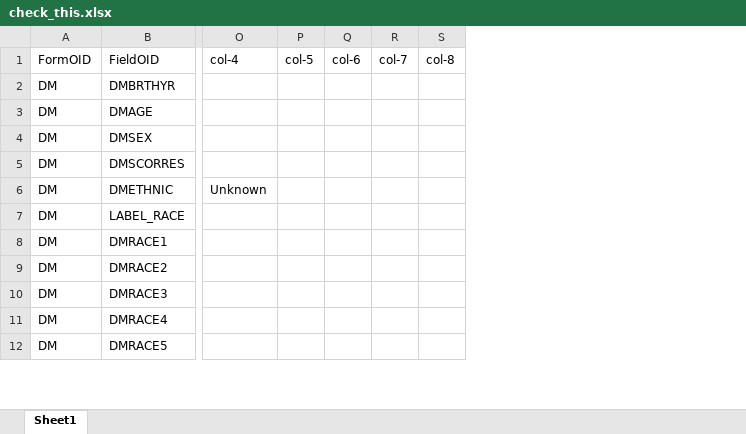
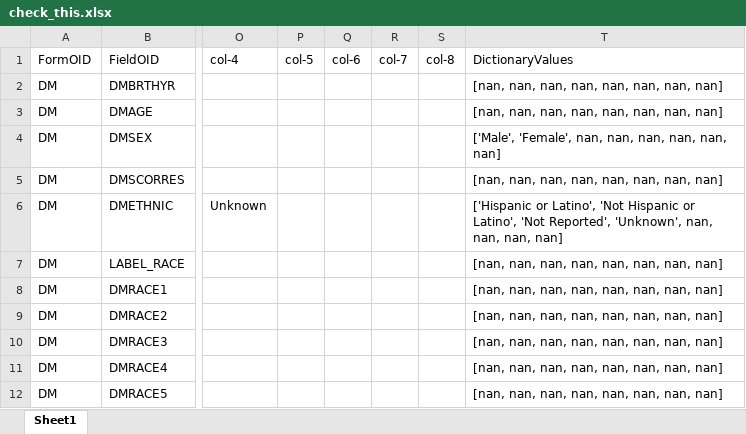
Before and after one commit to HariPrakashL/My_Progs, an Excel workbook: importing excel and changing/Outputs/check_this.xlsx, sheet Sheet1, drawn as a sheet; only a part is shown, gaps mark what is left out; values as stored, in another font and other column widths than the file's, no borders; the diff names each change by its address in the sheet, - before the commit and + after, or states it on an @@ line.

Commit message:
added list for some columns

```diff
--- a/importing excel and changing/Outputs/check_this.xlsx (sheet Sheet1)
+++ b/importing excel and changing/Outputs/check_this.xlsx (sheet Sheet1)
+column T (DictionaryValues), rows 2-12: [nan, nan, nan, nan, nan, nan, nan, nan] | [nan, nan, nan, nan, nan, nan, nan, nan] | ['Male', 'Female', nan, nan, nan, nan, nan, nan] | [nan, nan, nan, nan, nan, nan, nan, nan] | ['Hispanic or Latino', 'Not Hispanic or Latino', 'Not Reported', 'Unknown', nan, nan, nan, nan] | [nan, nan, nan, nan, nan, nan, nan, nan] | [nan, nan, nan, nan, nan, nan, nan, nan] | [nan, nan, nan, nan, nan, nan, nan, nan] | [nan, nan, nan, nan, nan, nan, nan, nan] | [nan, nan, nan, nan, nan, nan, nan, nan] | [nan, nan, nan, nan, nan, nan, nan, nan]
```
Also changed, not shown: 2 other files.
